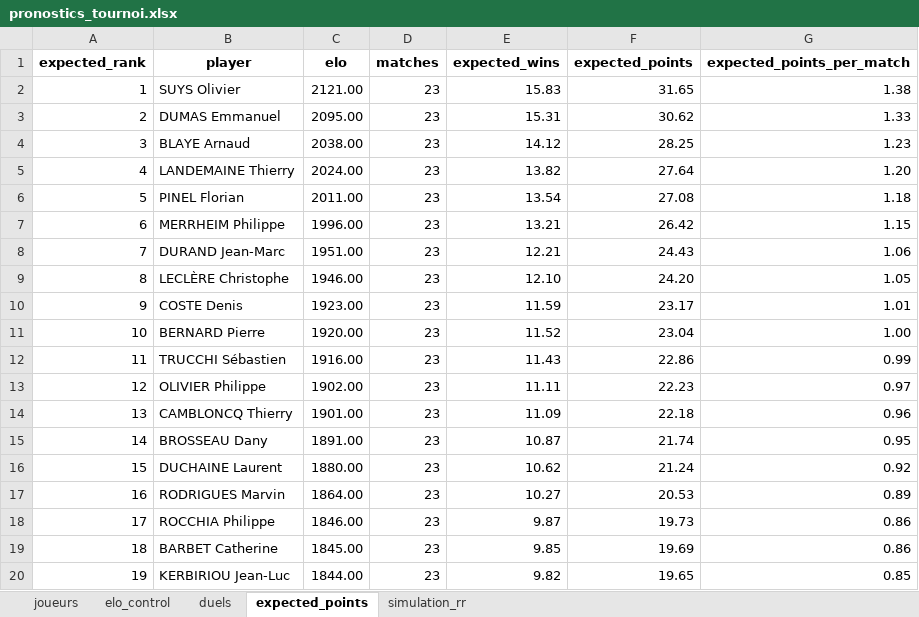
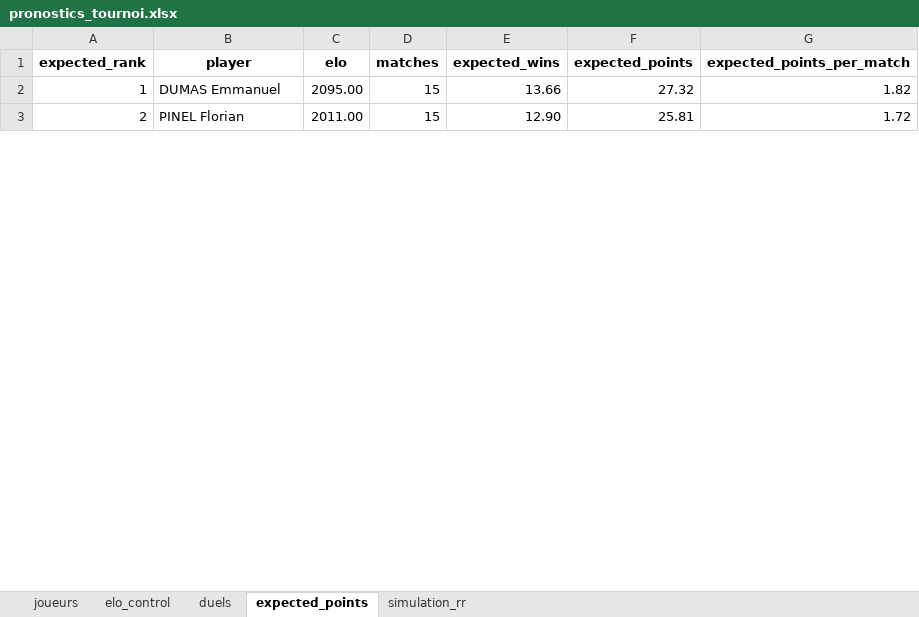
Before and after one commit to ManuLaCastagne/pronostics_dcdl, an Excel workbook: outputs/excel/pronostics_tournoi.xlsx, sheet expected_points, drawn as a sheet; only a part is shown; values as stored, in another font and other column widths than the file's, no borders; removed rows and columns are numbered as before the commit, all else as after; the diff covers the shown part only; the diff names each change by its address in the sheet, - before the commit and + after, or states it on an @@ line.

```diff
--- a/outputs/excel/pronostics_tournoi.xlsx (sheet expected_points)
+++ b/outputs/excel/pronostics_tournoi.xlsx (sheet expected_points)
-row 2: 1 | SUYS Olivier | 2121.00 | 23 | 15.83 | 31.65 | 1.38
@@ column A (expected_rank) renumbered between rows 2 and 4 @@
-D2 (matches): 23
+D2 (matches): 15
-E2 (expected_wins): 15.31
+E2 (expected_wins): 13.66
-F2 (expected_points): 30.62
+F2 (expected_points): 27.32
-G2 (expected_points_per_match): 1.33
+G2 (expected_points_per_match): 1.82
-row 4: 3 | BLAYE Arnaud | 2038.00 | 23 | 14.12 | 28.25 | 1.23
-row 5: 4 | LANDEMAINE Thierry | 2024.00 | 23 | 13.82 | 27.64 | 1.20
-D3 (matches): 23
+D3 (matches): 15
-E3 (expected_wins): 13.54
+E3 (expected_wins): 12.90
-F3 (expected_points): 27.08
+F3 (expected_points): 25.81
-G3 (expected_points_per_match): 1.18
+G3 (expected_points_per_match): 1.72
-row 7: 6 | MERRHEIM Philippe | 1996.00 | 23 | 13.21 | 26.42 | 1.15
-row 8: 7 | DURAND Jean-Marc | 1951.00 | 23 | 12.21 | 24.43 | 1.06
-row 9: 8 | LECLÈRE Christophe | 1946.00 | 23 | 12.10 | 24.20 | 1.05
-row 10: 9 | COSTE Denis | 1923.00 | 23 | 11.59 | 23.17 | 1.01
-row 11: 10 | BERNARD Pierre | 1920.00 | 23 | 11.52 | 23.04 | 1.00
-row 12: 11 | TRUCCHI Sébastien | 1916.00 | 23 | 11.43 | 22.86 | 0.99
-row 13: 12 | OLIVIER Philippe | 1902.00 | 23 | 11.11 | 22.23 | 0.97
-row 14: 13 | CAMBLONCQ Thierry | 1901.00 | 23 | 11.09 | 22.18 | 0.96
-row 15: 14 | BROSSEAU Dany | 1891.00 | 23 | 10.87 | 21.74 | 0.95
-row 16: 15 | DUCHAINE Laurent | 1880.00 | 23 | 10.62 | 21.24 | 0.92
-row 17: 16 | RODRIGUES Marvin | 1864.00 | 23 | 10.27 | 20.53 | 0.89
-row 18: 17 | ROCCHIA Philippe | 1846.00 | 23 | 9.87 | 19.73 | 0.86
-row 19: 18 | BARBET Catherine | 1845.00 | 23 | 9.85 | 19.69 | 0.86
-row 20: 19 | KERBIRIOU Jean-Luc | 1844.00 | 23 | 9.82 | 19.65 | 0.85
```
Also changed, not shown: 13 added rows, 4 removed rows and 4 edited cells elsewhere in this sheet, sheet simulation_rr, sheet duels, sheet elo_control, sheet joueurs, outputs/excel/bracket_pronostics.xlsx, 10 other files.
